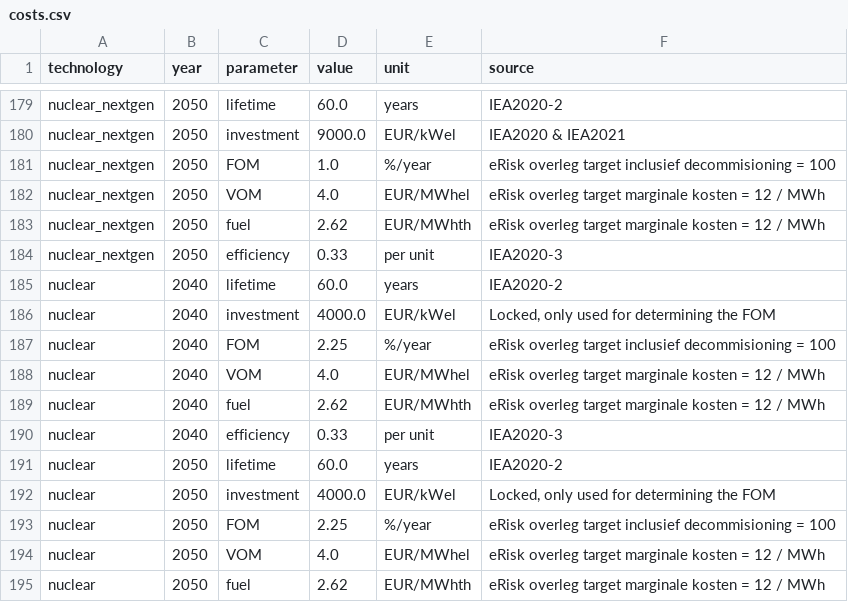
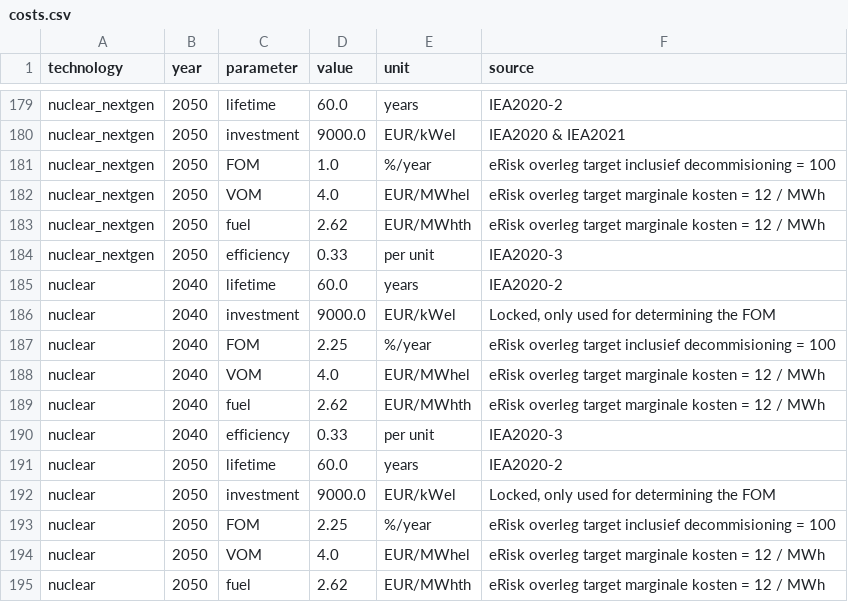
Before and after one commit to BTVloedgraven/pypsa-northsea, a CSV file: data/costs.csv, drawn as a sheet; only a part is shown, gaps mark what is left out.

```diff
--- a/data/costs.csv
+++ b/data/costs.csv
@@ -185,3 +185,3 @@ nuclear_nextgen,2050,efficiency,0.33,per unit,IEA2020-3
 nuclear,2040,lifetime,60.0,years,IEA2020-2
-nuclear,2040,investment,4000.0,EUR/kWel,"Locked, only used for determining the FOM"
+nuclear,2040,investment,9000.0,EUR/kWel,"Locked, only used for determining the FOM"
 nuclear,2040,FOM,2.25,%/year,eRisk overleg target inclusief decommisioning = 100
@@ -191,3 +191,3 @@ nuclear,2040,efficiency,0.33,per unit,IEA2020-3
 nuclear,2050,lifetime,60.0,years,IEA2020-2
-nuclear,2050,investment,4000.0,EUR/kWel,"Locked, only used for determining the FOM"
+nuclear,2050,investment,9000.0,EUR/kWel,"Locked, only used for determining the FOM"
 nuclear,2050,FOM,2.25,%/year,eRisk overleg target inclusief decommisioning = 100
```
Also changed, not shown: 2 other files.
